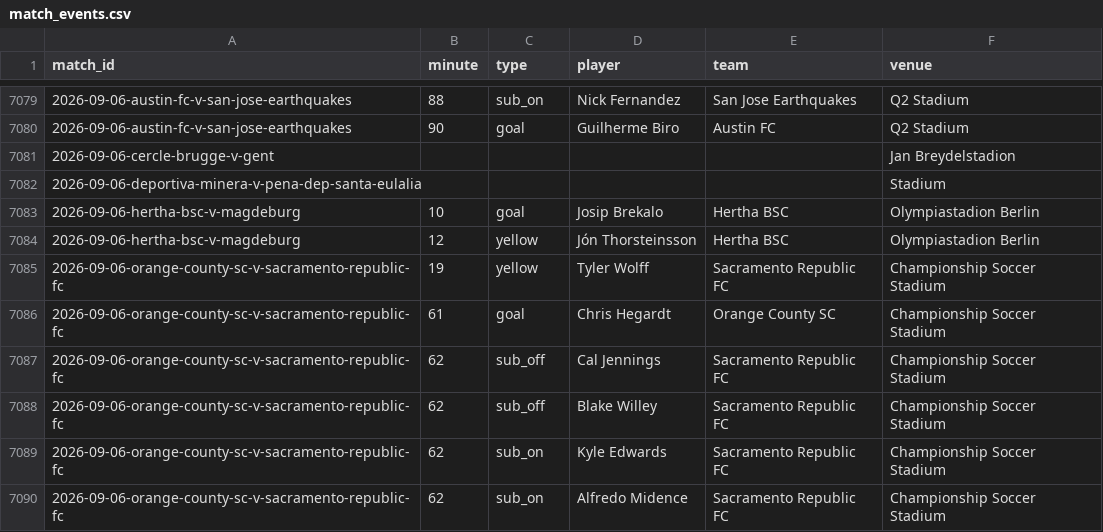
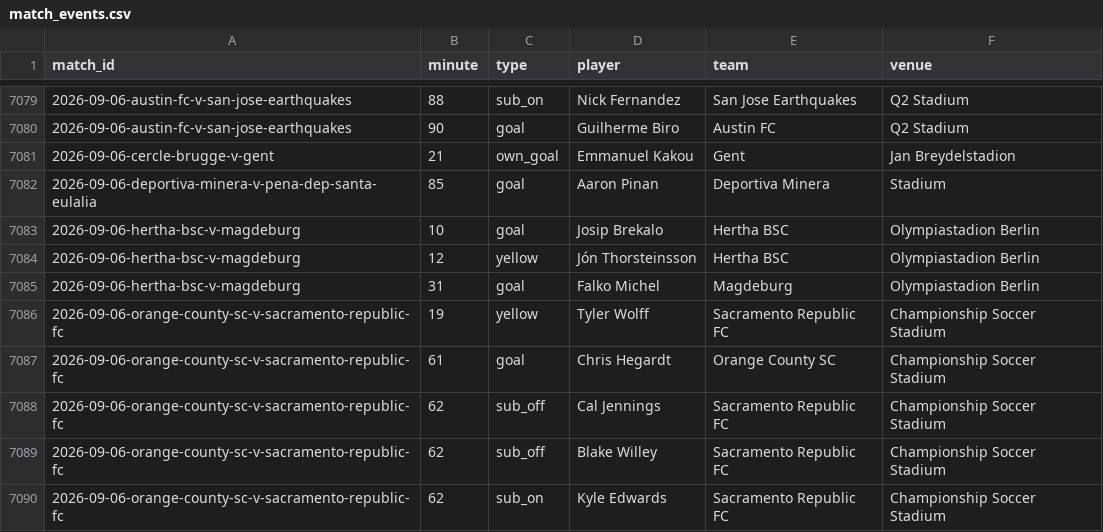
Before and after one commit to JustPatrickG/footballers.ie, a CSV file: data/api/match_events.csv, drawn as a sheet; only a part is shown, gaps mark what is left out; the shorter side is filled out with more unchanged rows.

```diff
--- a/data/api/match_events.csv
+++ b/data/api/match_events.csv
@@ -7080,6 +7080,7 @@ match_id,minute,type,player,team,venue
 2026-09-06-austin-fc-v-san-jose-earthquakes,90,goal,Guilherme Biro,Austin FC,Q2 Stadium
-2026-09-06-cercle-brugge-v-gent,,,,,Jan Breydelstadion
-2026-09-06-deportiva-minera-v-pena-dep-santa-eulalia,,,,,Stadium
+2026-09-06-cercle-brugge-v-gent,21,own_goal,Emmanuel Kakou,Gent,Jan Breydelstadion
+2026-09-06-deportiva-minera-v-pena-dep-santa-eulalia,85,goal,Aaron Pinan,Deportiva Minera,Stadium
 2026-09-06-hertha-bsc-v-magdeburg,10,goal,Josip Brekalo,Hertha BSC,Olympiastadion Berlin
 2026-09-06-hertha-bsc-v-magdeburg,12,yellow,Jón Thorsteinsson,Hertha BSC,Olympiastadion Berlin
+2026-09-06-hertha-bsc-v-magdeburg,31,goal,Falko Michel,Magdeburg,Olympiastadion Berlin
 2026-09-06-orange-county-sc-v-sacramento-republic-fc,19,yellow,Tyler Wolff,Sacramento Republic FC,Championship Soccer Stadium
```
Also changed, not shown: data/api/lineups.csv, data/api/tables.csv, 1 other file.
